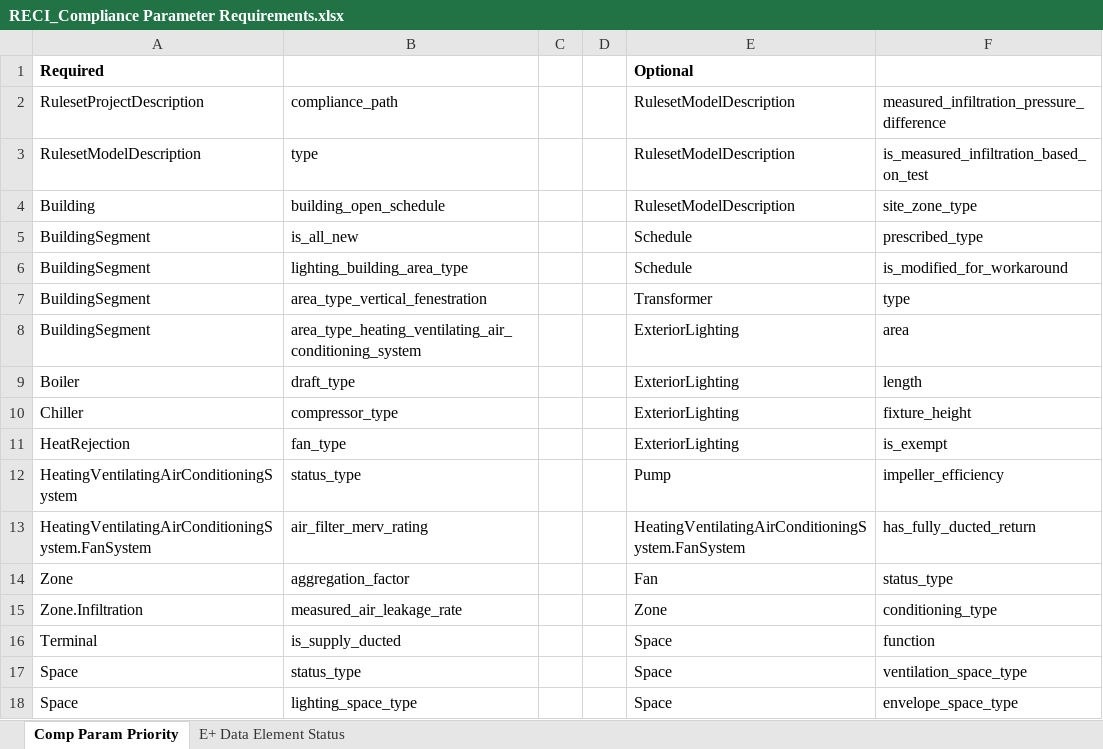
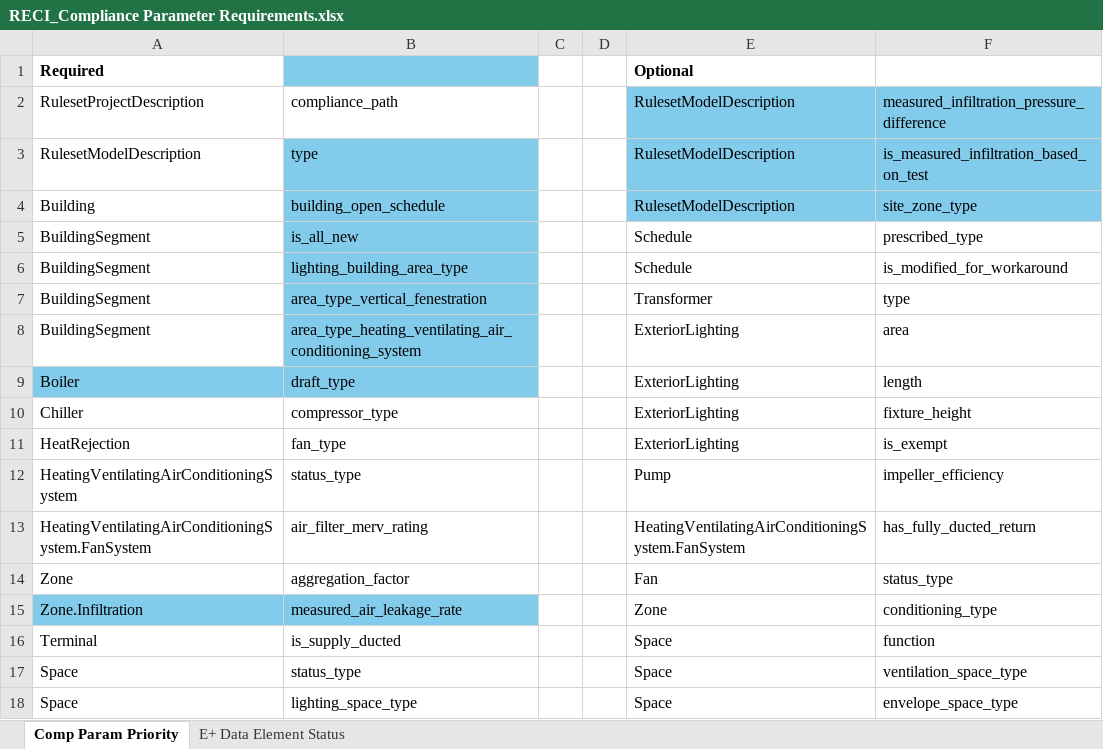
Before and after one commit to Karpman-Consulting/OS-229RPDGenerator, an Excel workbook: RECI_Compliance Parameter Requirements.xlsx, sheet Comp Param Priority, drawn as a sheet; only a part is shown; values as stored, in another font and other column widths than the file's, no borders; the diff names each change by its address in the sheet, - before the commit and + after, or states it on an @@ line.

```diff
--- a/RECI_Compliance Parameter Requirements.xlsx (sheet Comp Param Priority)
+++ b/RECI_Compliance Parameter Requirements.xlsx (sheet Comp Param Priority)
-B1 fill: none
+B1 fill: #83CBEB
-E2:F4 fill: none
+E2:F4 fill: #83CBEB
-B3:B8 fill: none
+B3:B8 fill: #83CBEB
-A9:B9 fill: none
+A9:B9 fill: #83CBEB
-A15:B15 fill: none
+A15:B15 fill: #83CBEB
```
Also changed, not shown: ASHRAE 229_maps_from_meeting_11.20.xlsx, 4 other files.
